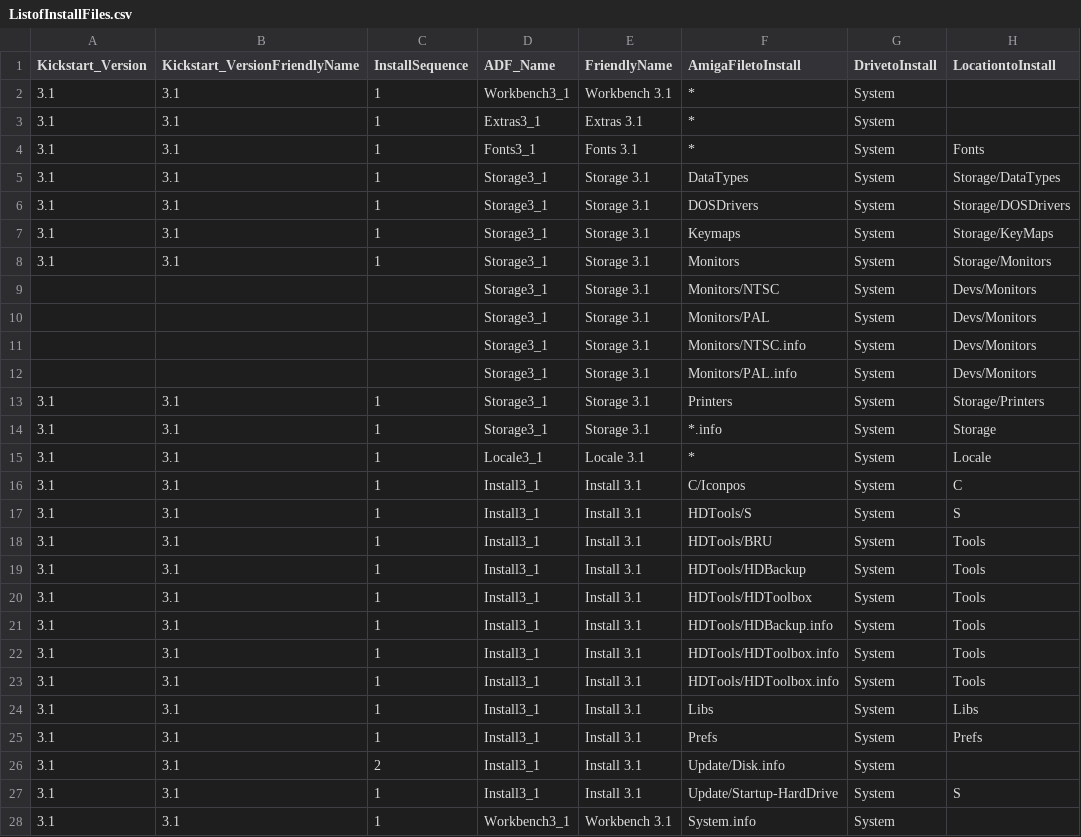
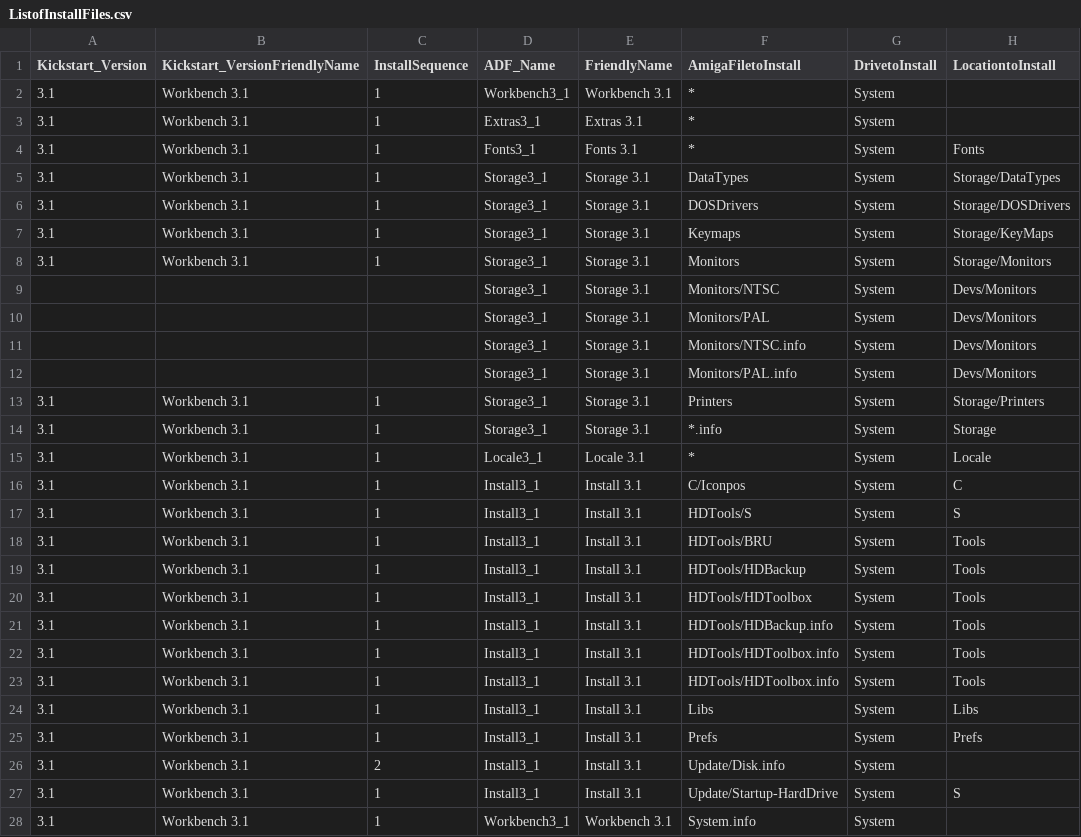
Before and after one commit to mja65/Emu68Imager, a CSV file: InputFiles/ListofInstallFiles.csv, drawn as a sheet; only a part is shown; the diff covers the shown part only; the diff names each change by its address in the sheet, - before the commit and + after, or states it on an @@ line.

```diff
--- a/InputFiles/ListofInstallFiles.csv
+++ b/InputFiles/ListofInstallFiles.csv
-B2:B8 (Kickstart_VersionFriendlyName): 3.1
+B2:B8 (Kickstart_VersionFriendlyName): Workbench 3.1
-B13:B28 (Kickstart_VersionFriendlyName): 3.1
+B13:B28 (Kickstart_VersionFriendlyName): Workbench 3.1
```
Also changed, not shown: 76 edited cells elsewhere in this file, 1 other file.
